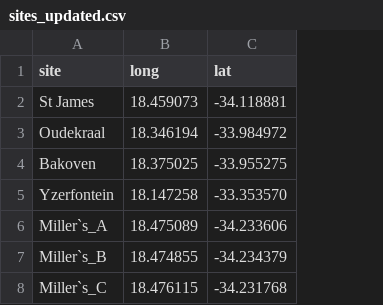
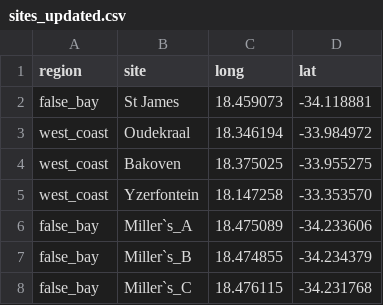
Before and after one commit to Jess050/honours-project, a CSV file: sites_updated.csv, drawn as a sheet; the diff names each change by its address in the sheet, - before the commit and + after, or states it on an @@ line.

Commit message:
site list

```diff
--- a/sites_updated.csv
+++ b/sites_updated.csv
+column A (region), rows 2-8: false_bay | west_coast | west_coast | west_coast | false_bay | false_bay | false_bay
```
